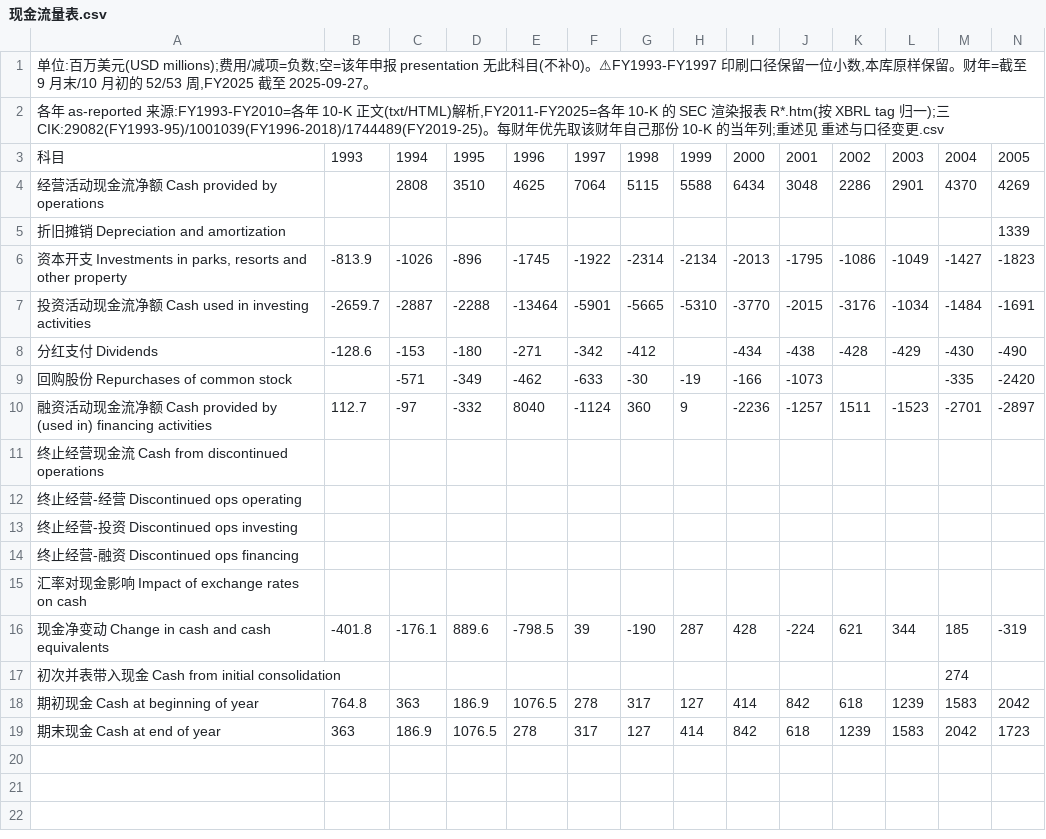
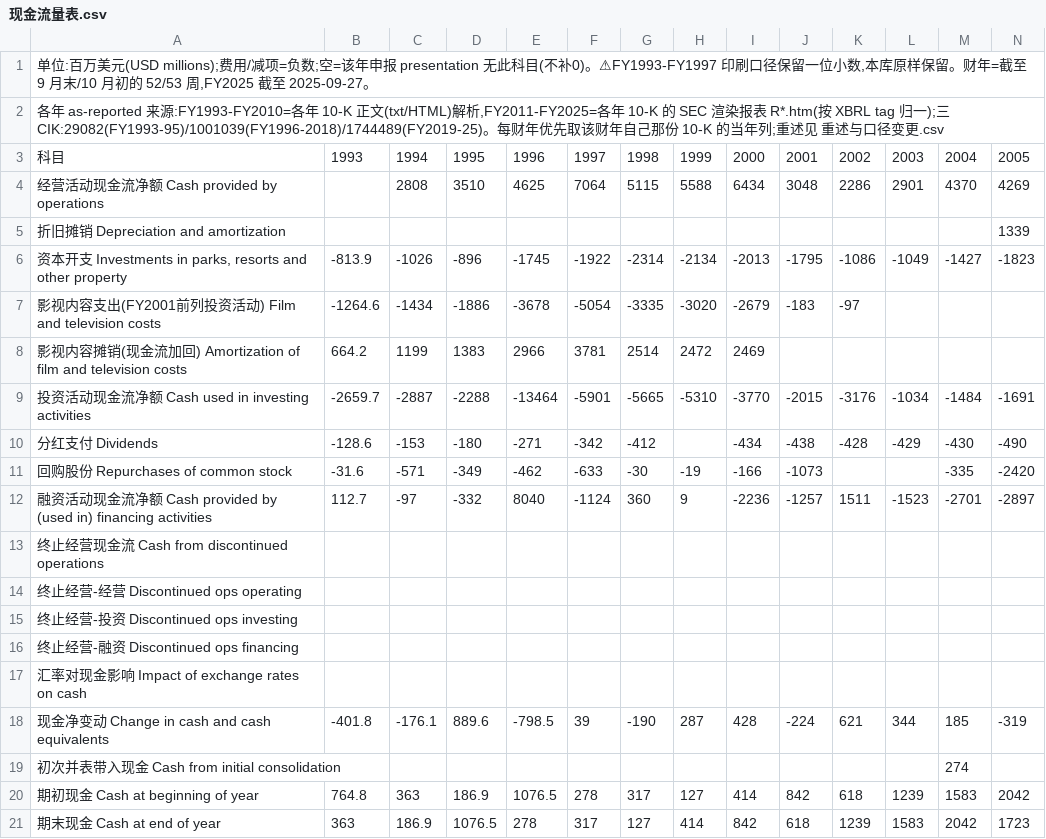
Before and after one commit to opings/investor-analyzer, a CSV file: finance/Disney/财务数据/现金流量表.csv, drawn as a sheet; only a part is shown; addresses are those after the commit; rows hold the shown columns only; the diff names each change by its address in the sheet, - before the commit and + after, or states it on an @@ line.

```diff
--- a/finance/Disney/财务数据/现金流量表.csv
+++ b/finance/Disney/财务数据/现金流量表.csv
+row 7: 影视内容支出(FY2001前列投资活动) Film and television costs | -1264.6 | -1434 | -1886 | -3678 | -5054 | -3335 | -3020 | -2679 | -183 | -97
+row 8: 影视内容摊销(现金流加回) Amortization of film and television costs | 664.2 | 1199 | 1383 | 2966 | 3781 | 2514 | 2472 | 2469
-B11: (empty)
+B11: -31.6
```
Also changed, not shown: finance/Disney/财务数据/财务比率.csv, finance/Disney/财务数据/重述与口径变更.csv, 2 other files.
